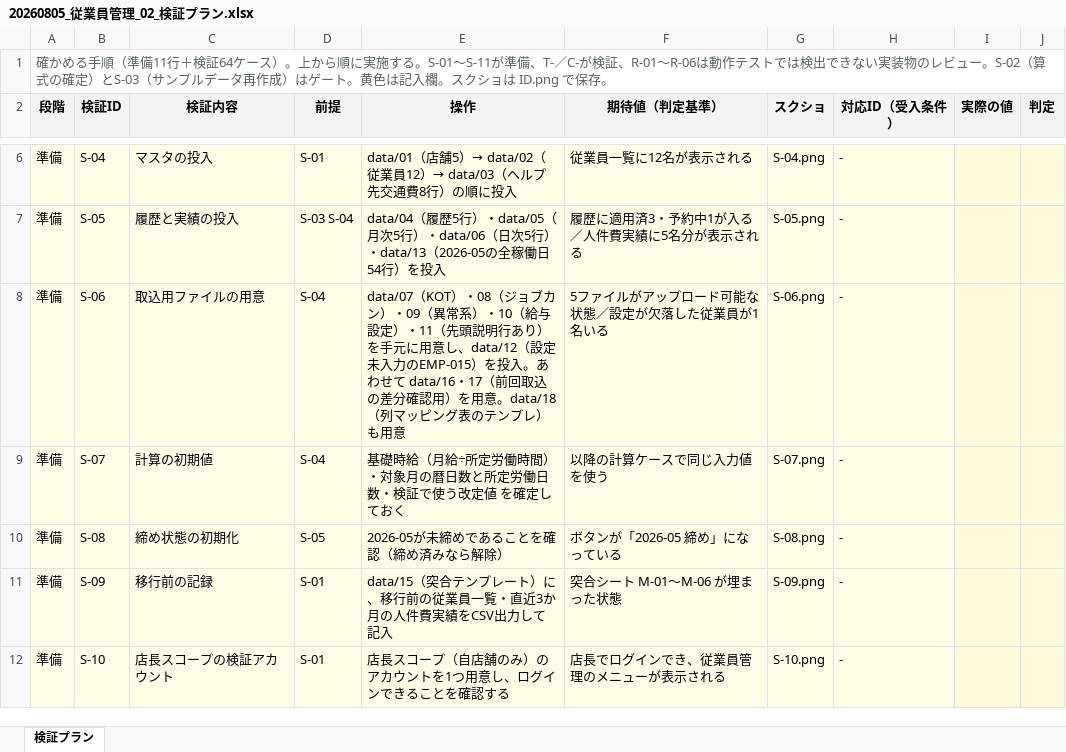
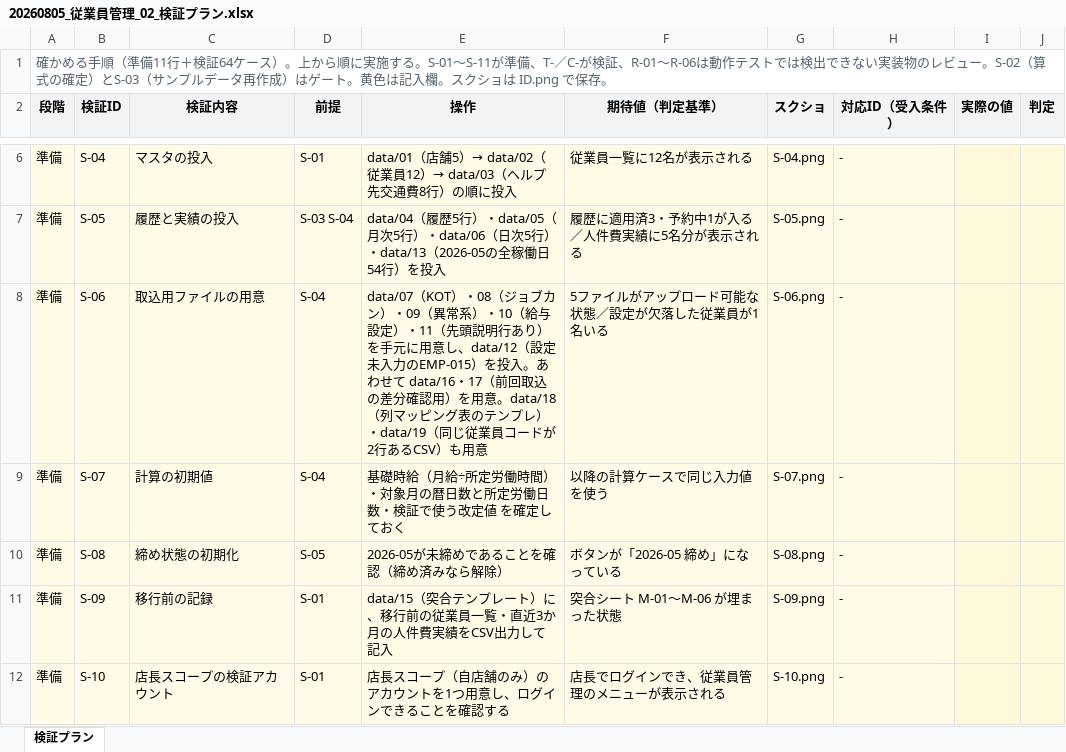
Before and after one commit to suguru789987/rakmy-employee-mgmt-spec, an Excel workbook: 20260805_従業員管理_02_検証プラン.xlsx, sheet 検証プラン, drawn as a sheet; only a part is shown, gaps mark what is left out; values as stored, in another font and other column widths than the file's, no borders; the diff covers the shown part only; the diff names each change by its address in the sheet, - before the commit and + after, or states it on an @@ line.

```diff
--- a/20260805_従業員管理_02_検証プラン.xlsx (sheet 検証プラン)
+++ b/20260805_従業員管理_02_検証プラン.xlsx (sheet 検証プラン)
-E8 (操作): …ンプレ）も用意
+E8 (操作): …ンプレ）・data/19（同じ従業員コードが2行あるCSV）も用意
```
Also changed, not shown: 4 edited cells elsewhere in this sheet, 20260805_従業員管理_00_定義表.xlsx, 20260805_従業員管理_04_検証データセット.xlsx, 4 other files.
